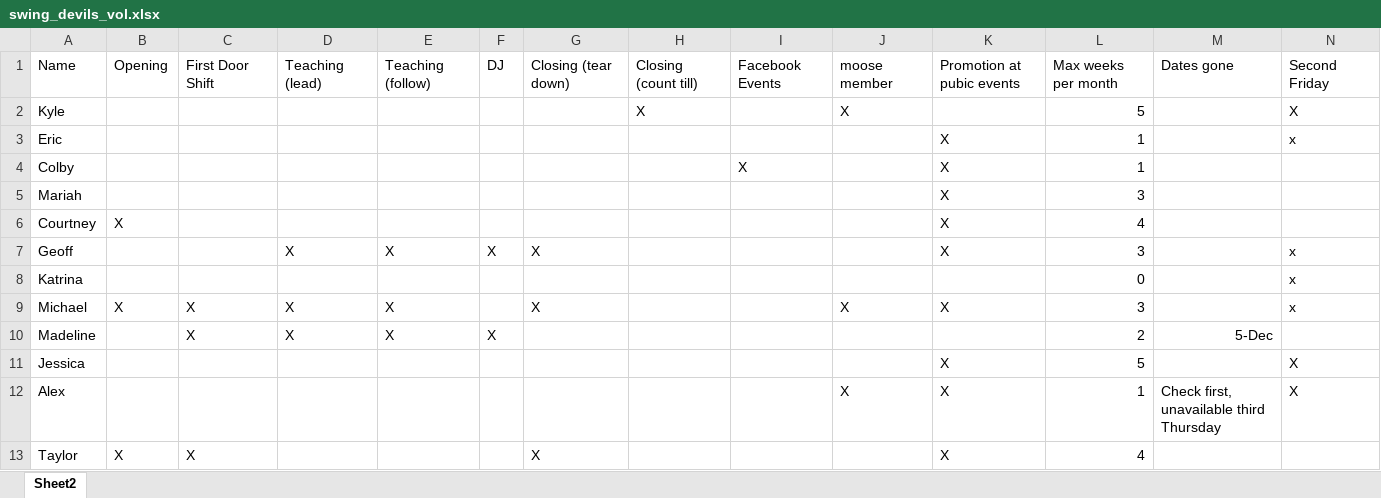
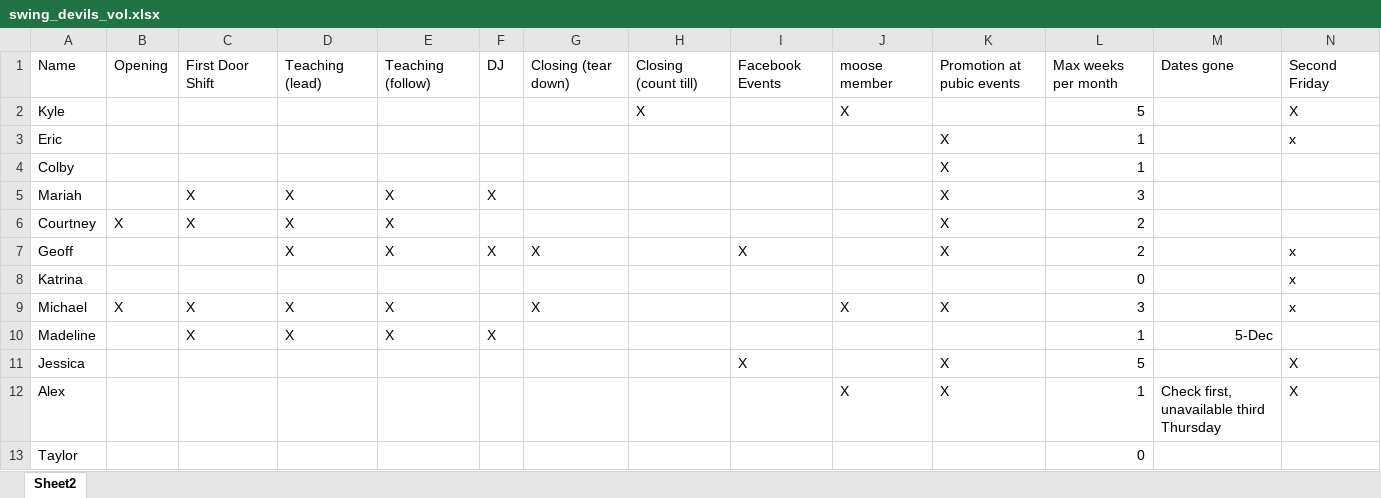
Before and after one commit to kedoty/Swing-Devils-Volunteer-Randomizer, an Excel workbook: swing_devils_vol.xlsx, sheet Sheet2, drawn as a sheet; values as stored, in another font and other column widths than the file's, no borders; the diff names each change by its address in the sheet, - before the commit and + after, or states it on an @@ line.

```diff
--- a/swing_devils_vol.xlsx (sheet Sheet2)
+++ b/swing_devils_vol.xlsx (sheet Sheet2)
-I4: X
+I4: (empty)
-C5:C6: (empty)
+C5:C6: X
-D5:D6: (empty)
+D5:D6: X
-E5:E6: (empty)
+E5:E6: X
-F5: (empty)
+F5: X
-L6: 4
+L6: 2
-I7: (empty)
+I7: X
-L7: 3
+L7: 2
-L10: 2
+L10: 1
-I11: (empty)
+I11: X
-B13: X
+B13: (empty)
-C13: X
+C13: (empty)
-G13: X
+G13: (empty)
-K13: X
+K13: (empty)
-L13: 4
+L13: 0
```
Also changed, not shown: swing_devils.xlsx, 3 other files.
